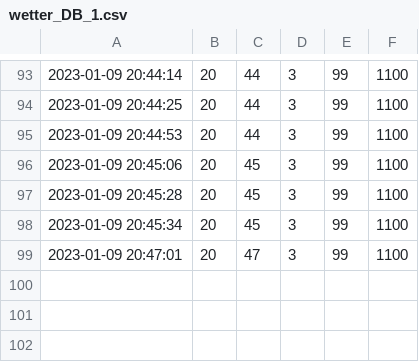
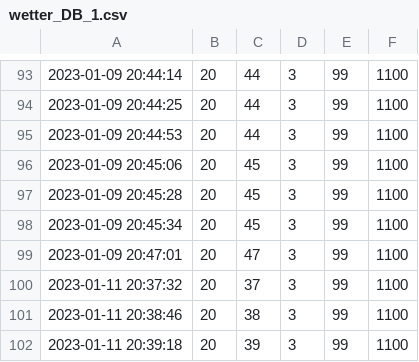
Before and after one commit to DenisPGH/Home_Weather_Station, a CSV file: Wetter/wetter_DB_1.csv, drawn as a sheet; only a part is shown, gaps mark what is left out; the diff names each change by its address in the sheet, - before the commit and + after, or states it on an @@ line.

```diff
--- a/Wetter/wetter_DB_1.csv
+++ b/Wetter/wetter_DB_1.csv
+row 100: 2023-01-11 20:37:32 | 20 | 37 | 3 | 99 | 1100
+row 101: 2023-01-11 20:38:46 | 20 | 38 | 3 | 99 | 1100
+row 102: 2023-01-11 20:39:18 | 20 | 39 | 3 | 99 | 1100
```
Also changed, not shown: 4 other files.
